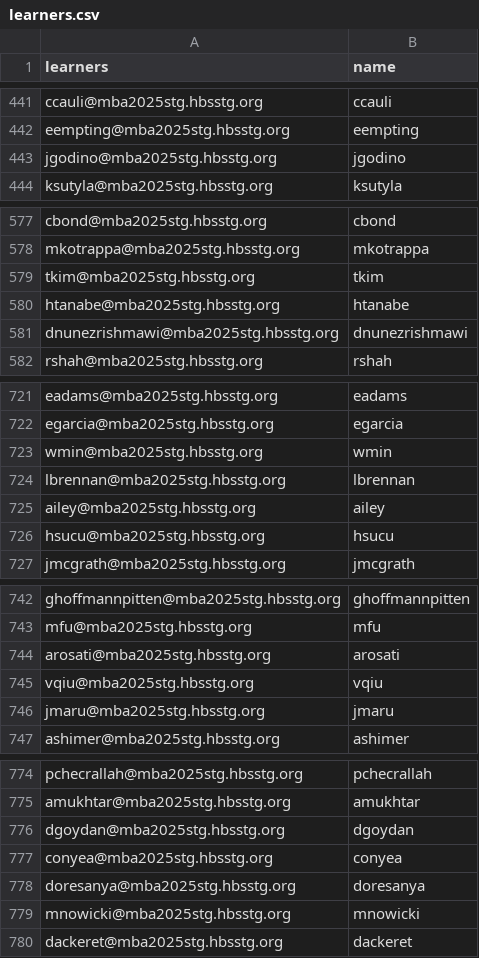
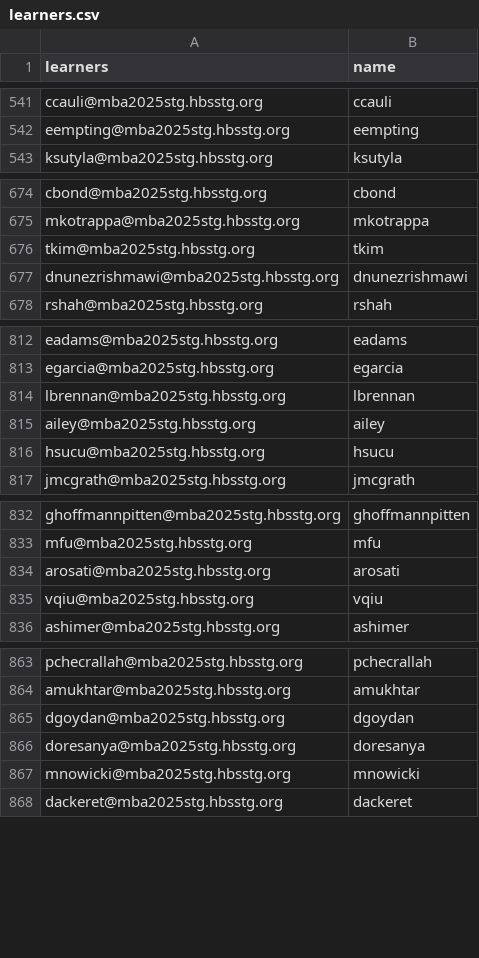
Before and after one commit to mhaidar-hbs/qa_performance_simulations_dashbird_cas, a CSV file: user/learners.csv, drawn as a sheet; only a part is shown, gaps mark what is left out; removed rows and columns are numbered as before the commit, all else as after; the diff covers the shown part only; the diff names each change by its address in the sheet, - before the commit and + after, or states it on an @@ line.

```diff
--- a/user/learners.csv
+++ b/user/learners.csv
-row 443: jgodino@mba2025stg.hbsstg.org | jgodino
-row 580: htanabe@mba2025stg.hbsstg.org | htanabe
-row 723: wmin@mba2025stg.hbsstg.org | wmin
-row 746: jmaru@mba2025stg.hbsstg.org | jmaru
-row 777: conyea@mba2025stg.hbsstg.org | conyea
```
Also changed, not shown: 22 removed rows and 108 moved rows elsewhere in this file, 1 other file.
